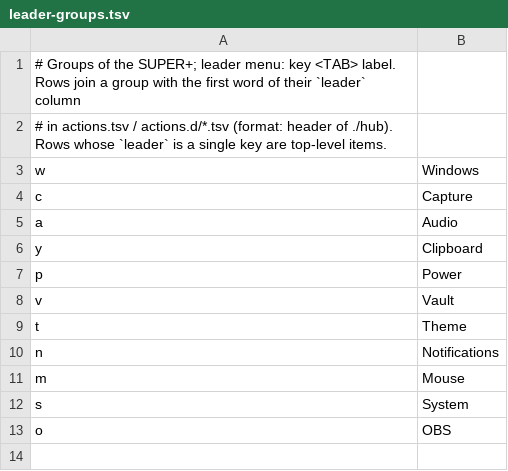
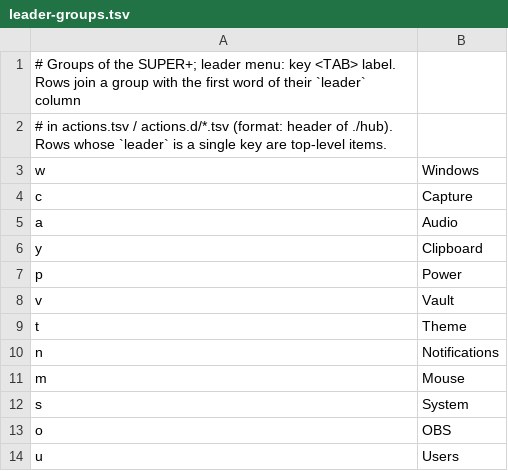
Before and after one commit to brizzinck/dotfiles, a TSV file: .config/hub/leader-groups.tsv, drawn as a sheet; the diff names each change by its address in the sheet, - before the commit and + after, or states it on an @@ line.

```diff
--- a/.config/hub/leader-groups.tsv
+++ b/.config/hub/leader-groups.tsv
+row 14: u | Users
```
Also changed, not shown: .config/keymap/static.tsv, 4 other files.
